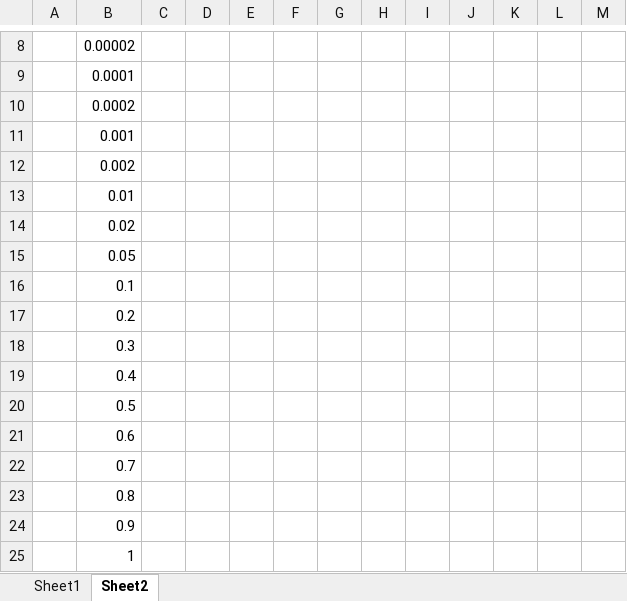
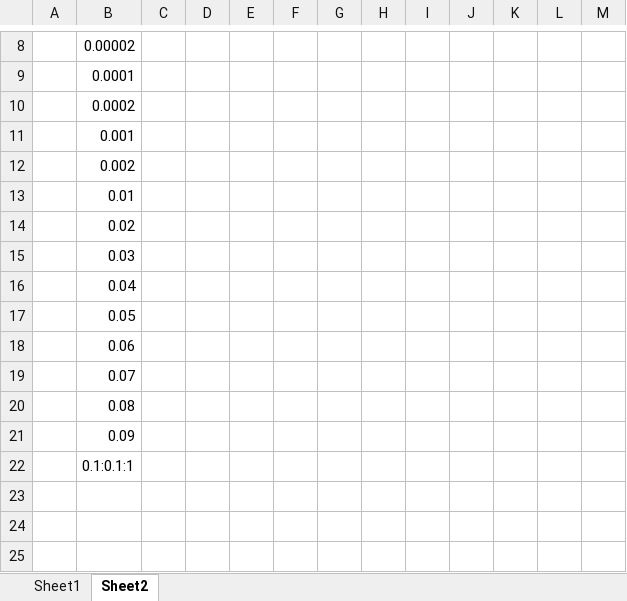
Before and after one commit to PwnerHarry/META, an Excel workbook: RESULTS.xlsx, sheet Sheet2, drawn as a sheet; only a part is shown, gaps mark what is left out; values as stored, in another font and other column widths than the file's, no cell formats; removed rows and columns are numbered as before the commit, all else as after; the diff names each change by its address in the sheet, - before the commit and + after, or states it on an @@ line.

```diff
--- a/RESULTS.xlsx (sheet Sheet2)
+++ b/RESULTS.xlsx (sheet Sheet2)
+row 15:  | 0.03
+row 16:  | 0.04
-B18: 0.1
+B18: 0.06
-B19: 0.2
+B19: 0.07
-B20: 0.3
+B20: 0.08
-B21: 0.4
+B21: 0.09
-B22: 0.5
+B22: 0.1:0.1:1
-row 21:  | 0.6
-row 22:  | 0.7
-row 23:  | 0.8
-row 24:  | 0.9
-row 25:  | 1
```
Also changed, not shown: cell formats, 1 other file.
